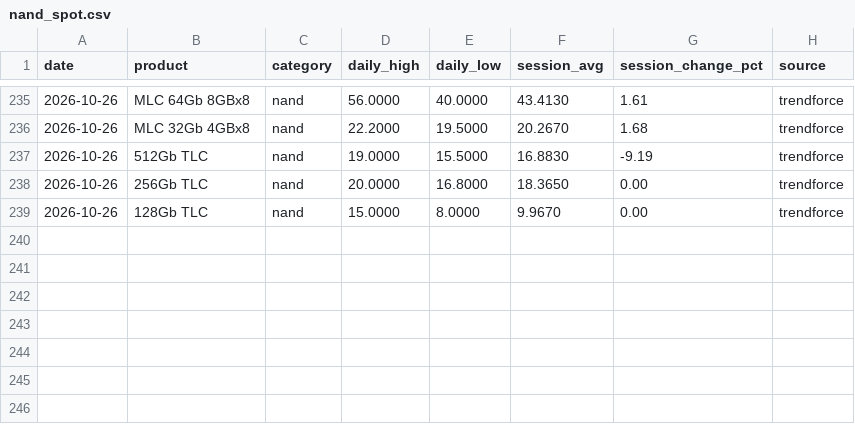
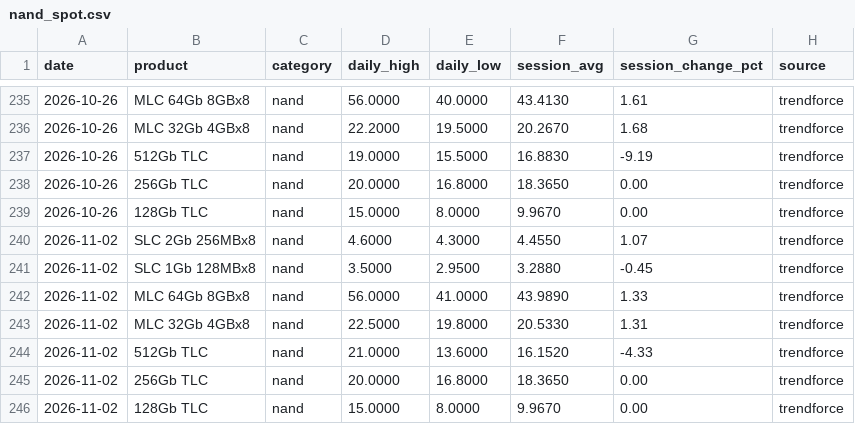
Before and after one commit to karakotaram/memory-spot-tracker, a CSV file: data/nand_spot.csv, drawn as a sheet; only a part is shown, gaps mark what is left out; the diff names each change by its address in the sheet, - before the commit and + after, or states it on an @@ line.

```diff
--- a/data/nand_spot.csv
+++ b/data/nand_spot.csv
+row 240: 2026-11-02 | SLC 2Gb 256MBx8 | nand | 4.6000 | 4.3000 | 4.4550 | 1.07 | trendforce
+row 241: 2026-11-02 | SLC 1Gb 128MBx8 | nand | 3.5000 | 2.9500 | 3.2880 | -0.45 | trendforce
+row 242: 2026-11-02 | MLC 64Gb 8GBx8 | nand | 56.0000 | 41.0000 | 43.9890 | 1.33 | trendforce
+row 243: 2026-11-02 | MLC 32Gb 4GBx8 | nand | 22.5000 | 19.8000 | 20.5330 | 1.31 | trendforce
+row 244: 2026-11-02 | 512Gb TLC | nand | 21.0000 | 13.6000 | 16.1520 | -4.33 | trendforce
+row 245: 2026-11-02 | 256Gb TLC | nand | 20.0000 | 16.8000 | 18.3650 | 0.00 | trendforce
+row 246: 2026-11-02 | 128Gb TLC | nand | 15.0000 | 8.0000 | 9.9670 | 0.00 | trendforce
```
Also changed, not shown: data/dram_spot.csv, docs/data/dram_spot.csv, 3 other files.
